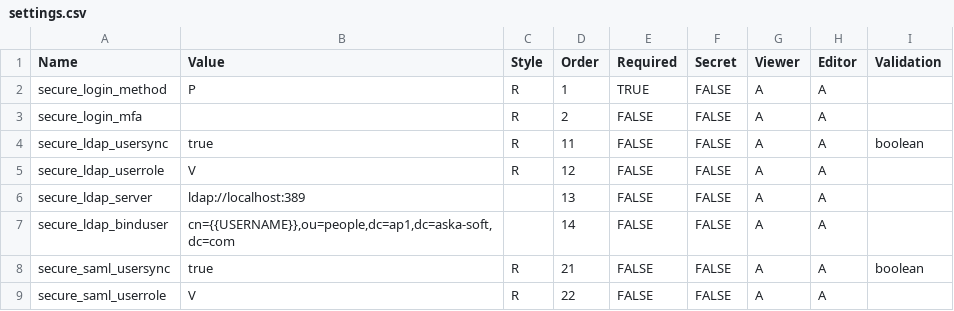
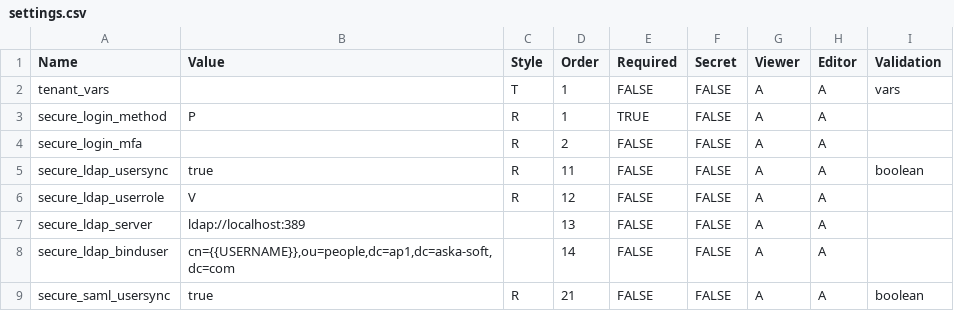
Before and after one commit to askasoft/pangox-xdemo, a CSV file: data/settings.csv, drawn as a sheet; only a part is shown; the shorter side is filled out with more unchanged rows.

Commit message:
settings: add tenant_vars

```diff
--- a/data/settings.csv
+++ b/data/settings.csv
@@ -1,2 +1,3 @@
 Name,Value,Style,Order,Required,Secret,Viewer,Editor,Validation
+tenant_vars,,T,1,FALSE,FALSE,A,A,vars
 secure_login_method,P,R,1,TRUE,FALSE,A,A,
```
Also changed, not shown: 3 other files.
